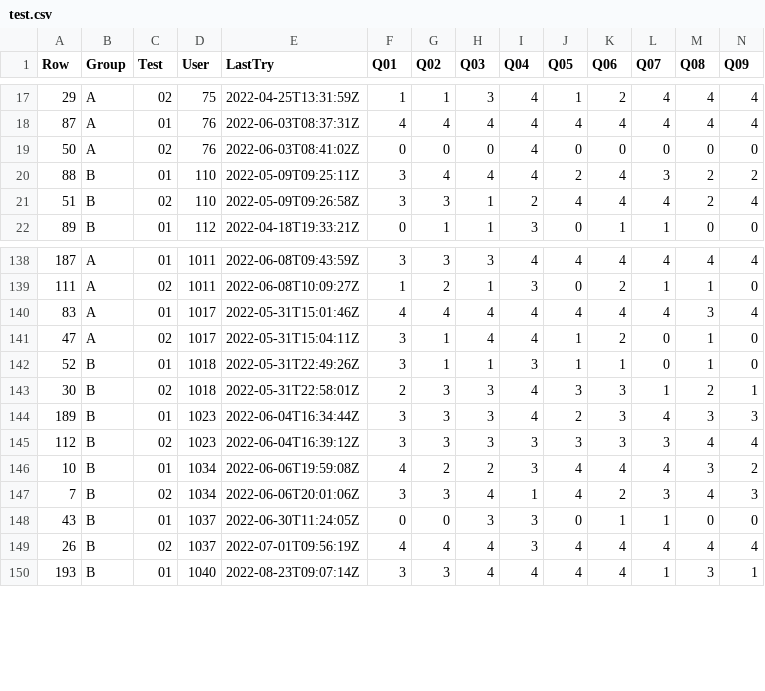
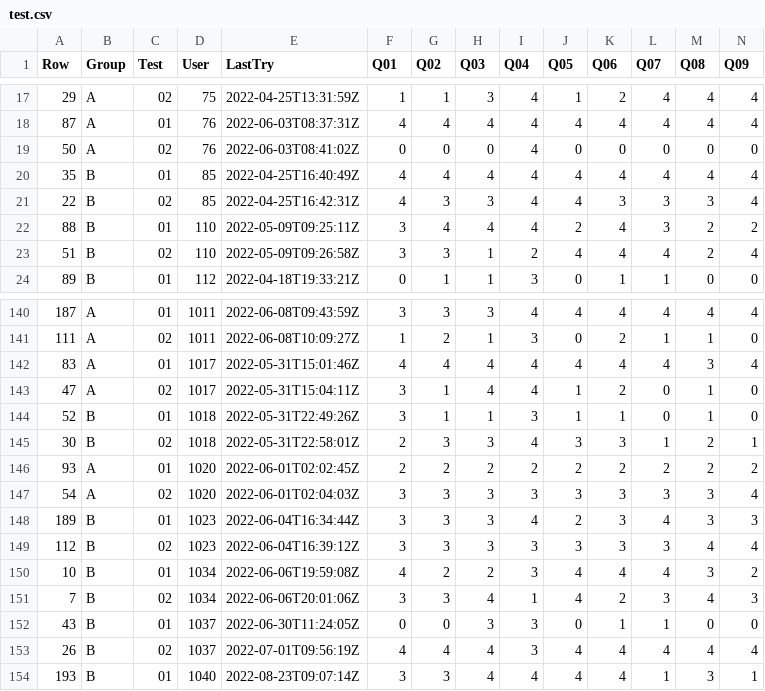
Before and after one commit to surtich/TFM-Ingenieria-y-Ciencia-de-Datos, a CSV file: data/preprocess/test.csv, drawn as a sheet; only a part is shown, gaps mark what is left out; rows hold the shown columns only; the diff names each change by its address in the sheet, - before the commit and + after, or states it on an @@ line.

```diff
--- a/data/preprocess/test.csv
+++ b/data/preprocess/test.csv
+row 20: 35 | B | 01 | 85 | 2022-04-25T16:40:49Z | 4 | 4 | 4 | 4 | 4 | 4 | 4 | 4 | 4
+row 21: 22 | B | 02 | 85 | 2022-04-25T16:42:31Z | 4 | 3 | 3 | 4 | 4 | 3 | 3 | 3 | 4
+row 146: 93 | A | 01 | 1020 | 2022-06-01T02:02:45Z | 2 | 2 | 2 | 2 | 2 | 2 | 2 | 2 | 2
+row 147: 54 | A | 02 | 1020 | 2022-06-01T02:04:03Z | 3 | 3 | 3 | 3 | 3 | 3 | 3 | 3 | 4
```
Also changed, not shown: 15 other files.
